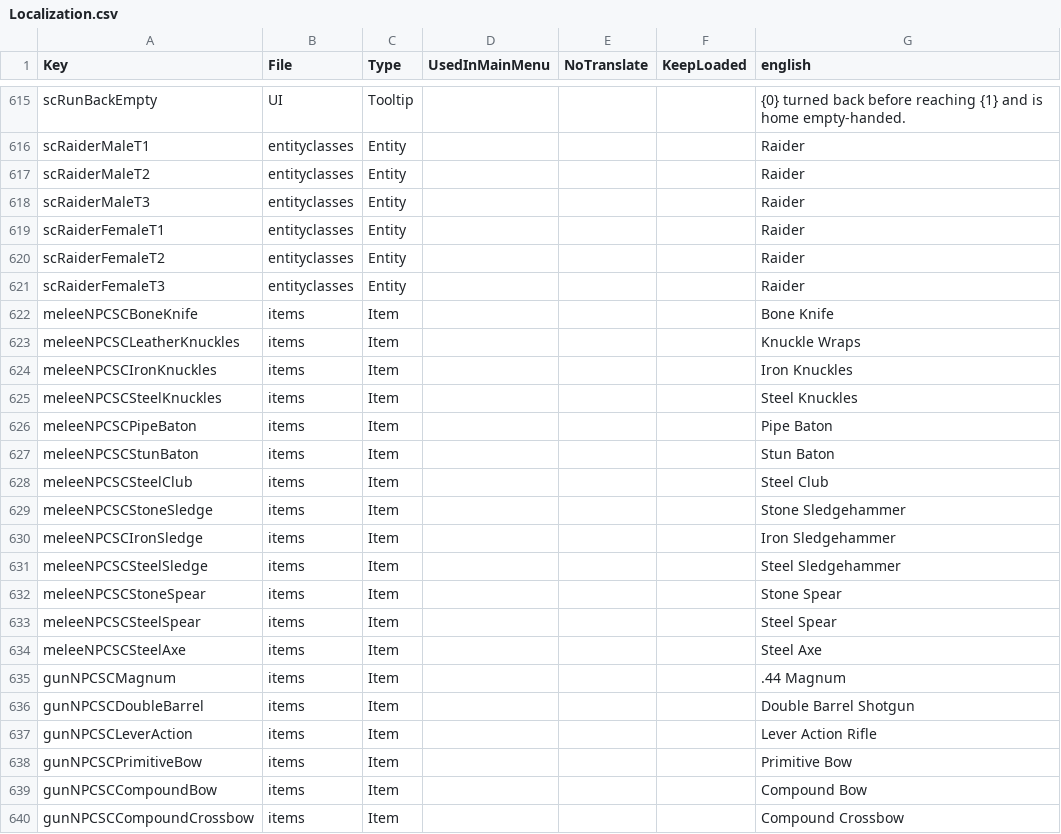
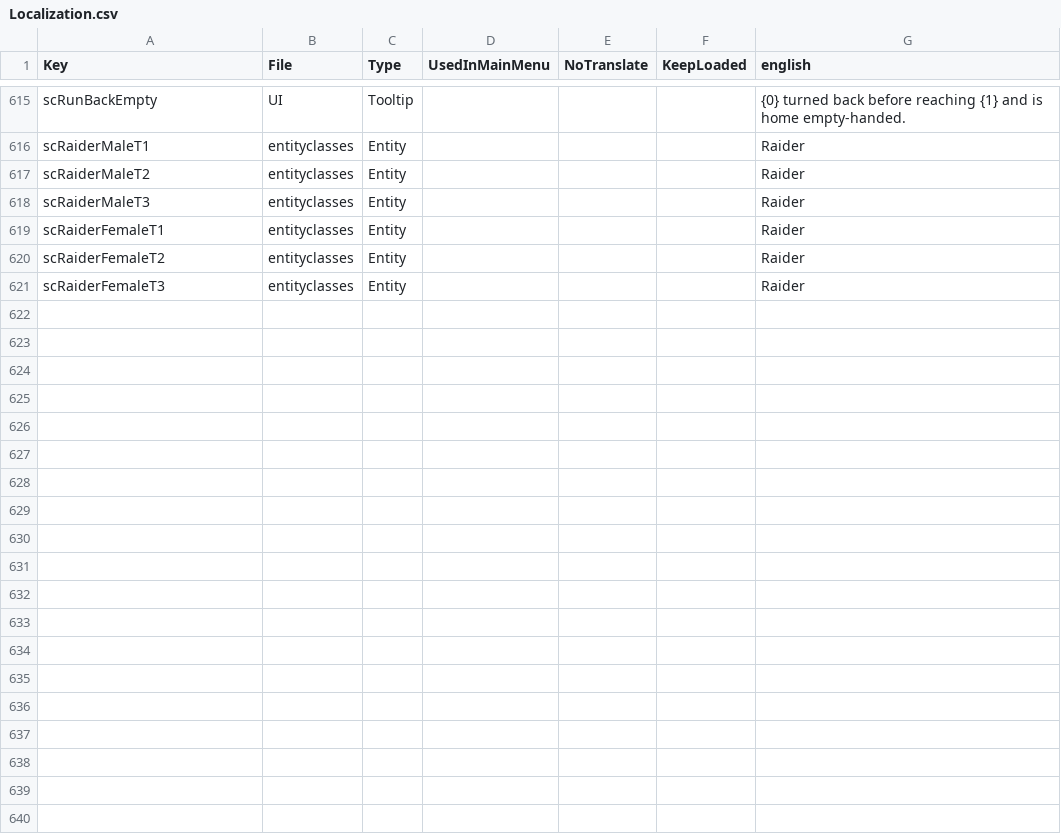
Before and after one commit to Relentless757/SurvivorCommunity, a CSV file: Config/Localization.csv, drawn as a sheet; only a part is shown, gaps mark what is left out; the diff names each change by its address in the sheet, - before the commit and + after, or states it on an @@ line.

```diff
--- a/Config/Localization.csv
+++ b/Config/Localization.csv
-row 622: meleeNPCSCBoneKnife | items | Item |  |  |  | Bone Knife
-row 623: meleeNPCSCLeatherKnuckles | items | Item |  |  |  | Knuckle Wraps
-row 624: meleeNPCSCIronKnuckles | items | Item |  |  |  | Iron Knuckles
-row 625: meleeNPCSCSteelKnuckles | items | Item |  |  |  | Steel Knuckles
-row 626: meleeNPCSCPipeBaton | items | Item |  |  |  | Pipe Baton
-row 627: meleeNPCSCStunBaton | items | Item |  |  |  | Stun Baton
-row 628: meleeNPCSCSteelClub | items | Item |  |  |  | Steel Club
-row 629: meleeNPCSCStoneSledge | items | Item |  |  |  | Stone Sledgehammer
-row 630: meleeNPCSCIronSledge | items | Item |  |  |  | Iron Sledgehammer
-row 631: meleeNPCSCSteelSledge | items | Item |  |  |  | Steel Sledgehammer
-row 632: meleeNPCSCStoneSpear | items | Item |  |  |  | Stone Spear
-row 633: meleeNPCSCSteelSpear | items | Item |  |  |  | Steel Spear
-row 634: meleeNPCSCSteelAxe | items | Item |  |  |  | Steel Axe
-row 635: gunNPCSCMagnum | items | Item |  |  |  | .44 Magnum
-row 636: gunNPCSCDoubleBarrel | items | Item |  |  |  | Double Barrel Shotgun
-row 637: gunNPCSCLeverAction | items | Item |  |  |  | Lever Action Rifle
-row 638: gunNPCSCPrimitiveBow | items | Item |  |  |  | Primitive Bow
-row 639: gunNPCSCCompoundBow | items | Item |  |  |  | Compound Bow
-row 640: gunNPCSCCompoundCrossbow | items | Item |  |  |  | Compound Crossbow
```
Also changed, not shown: 21 other files.
